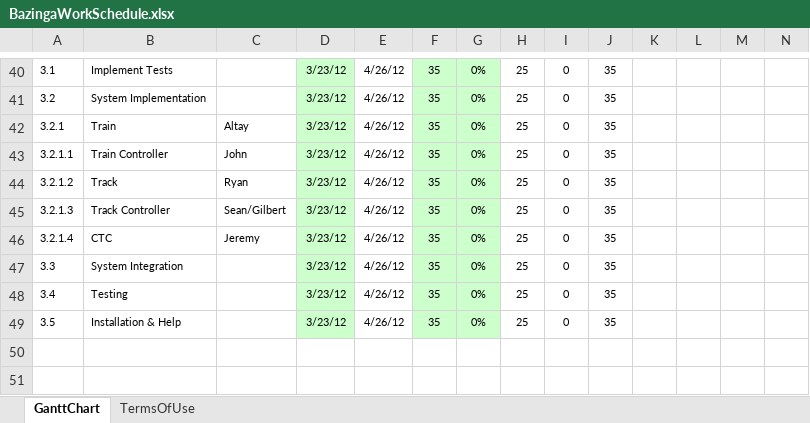
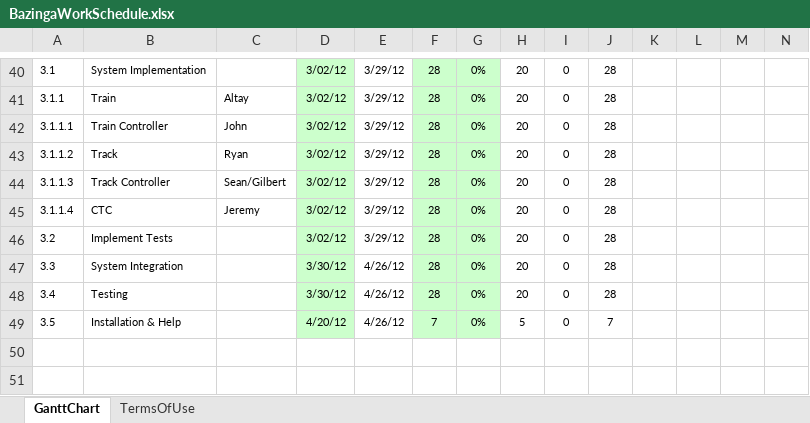
Before and after one commit to johnselker/Bazinga1186, an Excel workbook: Documents/BazingaWorkSchedule.xlsx, sheet GanttChart, drawn as a sheet; only a part is shown, gaps mark what is left out; values as stored, in another font and other column widths than the file's, no borders; charts and pictures and conditional formats not drawn; removed rows and columns are numbered as before the commit, all else as after; rows hold the shown columns only; the diff covers the shown part only; the diff names each change by its address in the sheet, - before the commit and + after, or states it on an @@ line.

```diff
--- a/Documents/BazingaWorkSchedule.xlsx (sheet GanttChart)
+++ b/Documents/BazingaWorkSchedule.xlsx (sheet GanttChart)
-B40: Implement Tests
+B40: System Implementation
-D40: 3/23/12
+D40: 3/02/12
-E40: 4/26/12
+E40: 3/29/12
-F40: 35
+F40: 28
-H40: 25
+H40: 20
-J40: 35
+J40: 28
-row 41: 3.2 | System Implementation |  | 3/23/12 | 4/26/12 | 35 | 0% | 25 | 0 | 35
-A41: 3.2.1
+A41: 3.1.1
-D41:D45: 3/23/12
+D41:D45: 3/02/12
-E41:E45: 4/26/12
+E41:E45: 3/29/12
-F41:F45: 35
+F41:F45: 28
-H41:H45: 25
+H41:H45: 20
-J41:J45: 35
+J41:J45: 28
-A42: 3.2.1.1
+A42: 3.1.1.1
-A43: 3.2.1.2
+A43: 3.1.1.2
-A44: 3.2.1.3
+A44: 3.1.1.3
-A45: 3.2.1.4
+A45: 3.1.1.4
+row 46: 3.2 | Implement Tests |  | 3/02/12 | 3/29/12 | 28 | 0% | 20 | 0 | 28
-D47:D48: 3/23/12
+D47:D48: 3/30/12
-F47:F48: 35
+F47:F48: 28
-H47:H48: 25
+H47:H48: 20
-J47:J48: 35
+J47:J48: 28
-D49: 3/23/12
+D49: 4/20/12
-F49: 35
+F49: 7
-H49: 25
+H49: 5
-J49: 35
+J49: 7
```
Also changed, not shown: 38 edited cells elsewhere in this sheet, formulas that keep their value, 5 other files.
